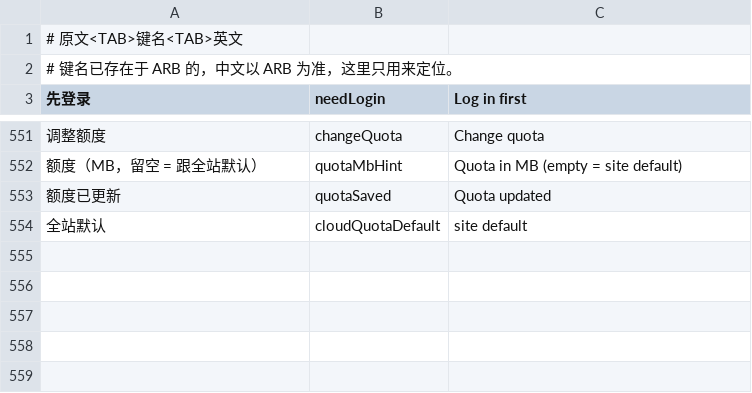
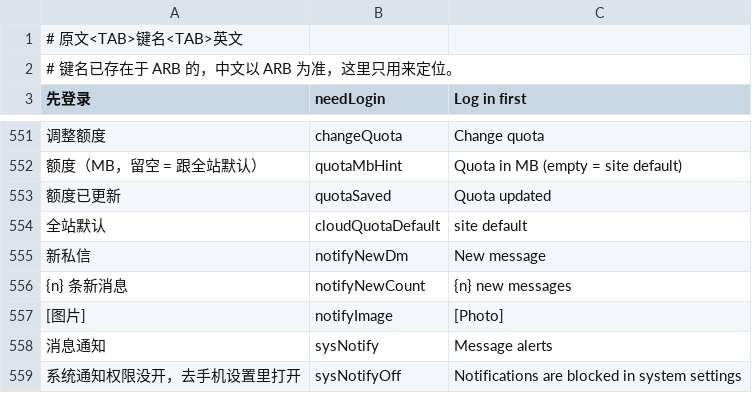
Before and after one commit to kalutoex/openbbs, a TSV file: lib/l10n/messages.tsv, drawn as a sheet; only a part is shown, gaps mark what is left out; the diff names each change by its address in the sheet, - before the commit and + after, or states it on an @@ line.

Commit message:
通知：私信和站内消息弹系统通知，轮询合成一个循环
- 新增 /notify/poll 客户端轻量接口：只回游标之后的条目，首次只回游标不刷屏
- lib/poller.dart 统一轮询：前台 5 秒、后台 60 秒，切回前台立刻补一次
- 通知栏同一会话只占一条，点开直达对话；正在看的会话不弹
- 设置里新增「消息通知」开关，系统权限没开时给出提示
- 1.4.3+109

```diff
--- a/lib/l10n/messages.tsv
+++ b/lib/l10n/messages.tsv
+row 555: 新私信 | notifyNewDm | New message
+row 556: {n} 条新消息 | notifyNewCount | {n} new messages
+row 557: [图片] | notifyImage | [Photo]
+row 558: 消息通知 | sysNotify | Message alerts
+row 559: 系统通知权限没开，去手机设置里打开 | sysNotifyOff | Notifications are blocked in system settings
```
Also changed, not shown: 18 other files.
